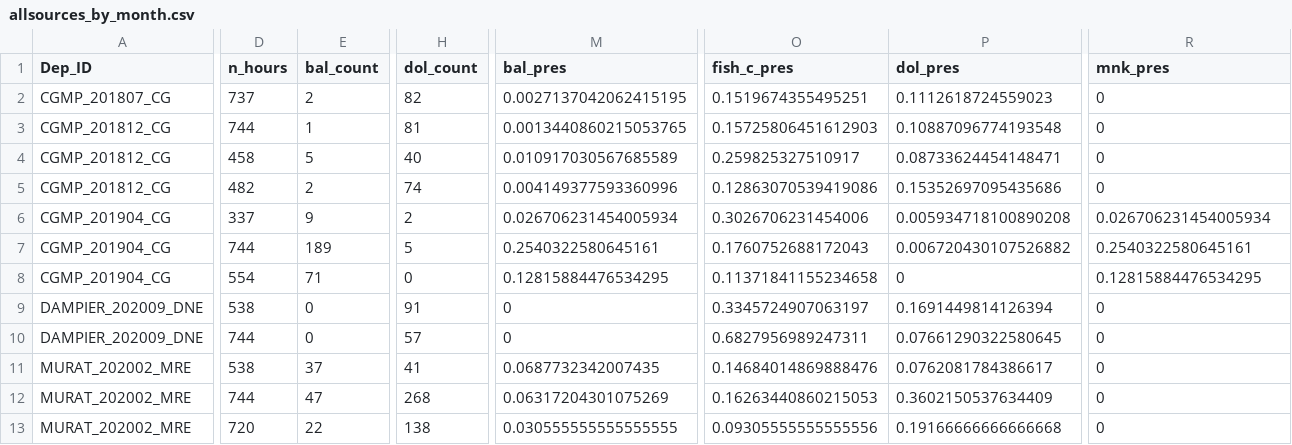
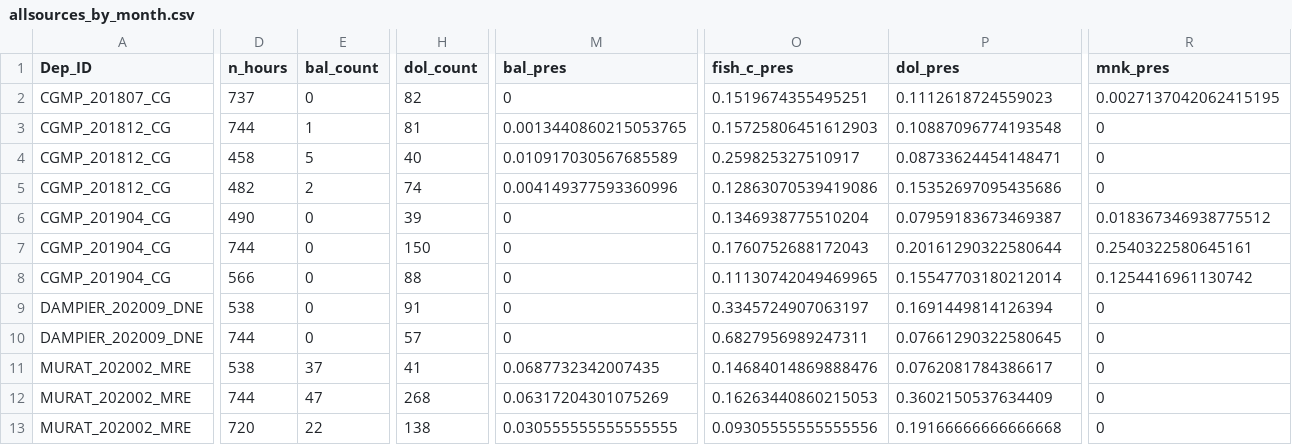
Before and after one commit to JMcCordic/AMP_NPZ_Soundscapes, a CSV file: data/All_sites_tables/allsources_by_month.csv, drawn as a sheet; only a part is shown, gaps mark what is left out; the diff covers the shown part only; the diff names each change by its address in the sheet, - before the commit and + after, or states it on an @@ line.

```diff
--- a/data/All_sites_tables/allsources_by_month.csv
+++ b/data/All_sites_tables/allsources_by_month.csv
-E2 (bal_count): 2
+E2 (bal_count): 0
-M2 (bal_pres): 0.0027137042062415195
+M2 (bal_pres): 0
-R2 (mnk_pres): 0
+R2 (mnk_pres): 0.0027137042062415195
-D6 (n_hours): 337
+D6 (n_hours): 490
-E6 (bal_count): 9
+E6 (bal_count): 0
-H6 (dol_count): 2
+H6 (dol_count): 39
-M6 (bal_pres): 0.026706231454005934
+M6 (bal_pres): 0
-O6 (fish_c_pres): 0.3026706231454006
+O6 (fish_c_pres): 0.1346938775510204
-P6 (dol_pres): 0.005934718100890208
+P6 (dol_pres): 0.07959183673469387
-R6 (mnk_pres): 0.026706231454005934
+R6 (mnk_pres): 0.018367346938775512
-E7 (bal_count): 189
+E7 (bal_count): 0
-H7 (dol_count): 5
+H7 (dol_count): 150
-M7 (bal_pres): 0.2540322580645161
+M7 (bal_pres): 0
-P7 (dol_pres): 0.006720430107526882
+P7 (dol_pres): 0.20161290322580644
-D8 (n_hours): 554
+D8 (n_hours): 566
-E8 (bal_count): 71
+E8 (bal_count): 0
-H8 (dol_count): 0
+H8 (dol_count): 88
-M8 (bal_pres): 0.12815884476534295
+M8 (bal_pres): 0
-O8 (fish_c_pres): 0.11371841155234658
+O8 (fish_c_pres): 0.11130742049469965
-P8 (dol_pres): 0
+P8 (dol_pres): 0.15547703180212014
-R8 (mnk_pres): 0.12815884476534295
+R8 (mnk_pres): 0.1254416961130742
```
Also changed, not shown: 31 edited cells elsewhere in this file, data/All_sites_tables/allsources_by_month_diel.csv, data/HP_bio_by_npz/HP_formatted_for_HMD_join/PARKSAUSTRALIA_CGMP_201904_CG_hp_for_HMD.csv, 12 other files.
